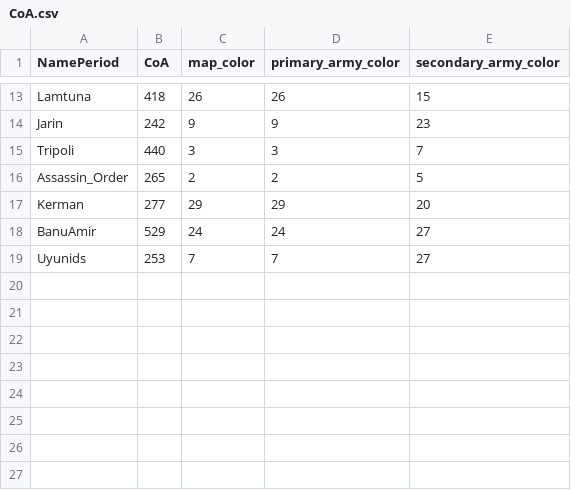
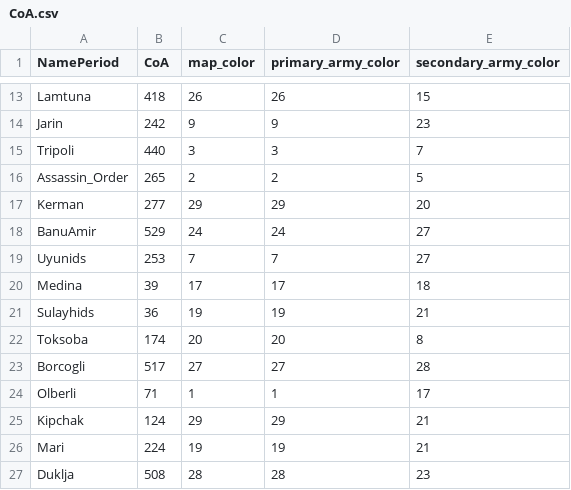
Before and after one commit to Mewyii/Statera-KoH-2-Balance-Overhaul-Mod, a CSV file: Maps/europe/CoA.csv, drawn as a sheet; only a part is shown, gaps mark what is left out; the diff names each change by its address in the sheet, - before the commit and + after, or states it on an @@ line.

```diff
--- a/Maps/europe/CoA.csv
+++ b/Maps/europe/CoA.csv
+row 20: Medina | 39 | 17 | 17 | 18
+row 21: Sulayhids | 36 | 19 | 19 | 21
+row 22: Toksoba | 174 | 20 | 20 | 8
+row 23: Borcogli | 517 | 27 | 27 | 28
+row 24: Olberli | 71 | 1 | 1 | 17
+row 25: Kipchak | 124 | 29 | 29 | 21
+row 26: Mari | 224 | 19 | 19 | 21
+row 27: Duklja | 508 | 28 | 28 | 23
```
Also changed, not shown: Maps/europe/kingdoms.csv, Maps/europe/realms.csv, 10 other files.
